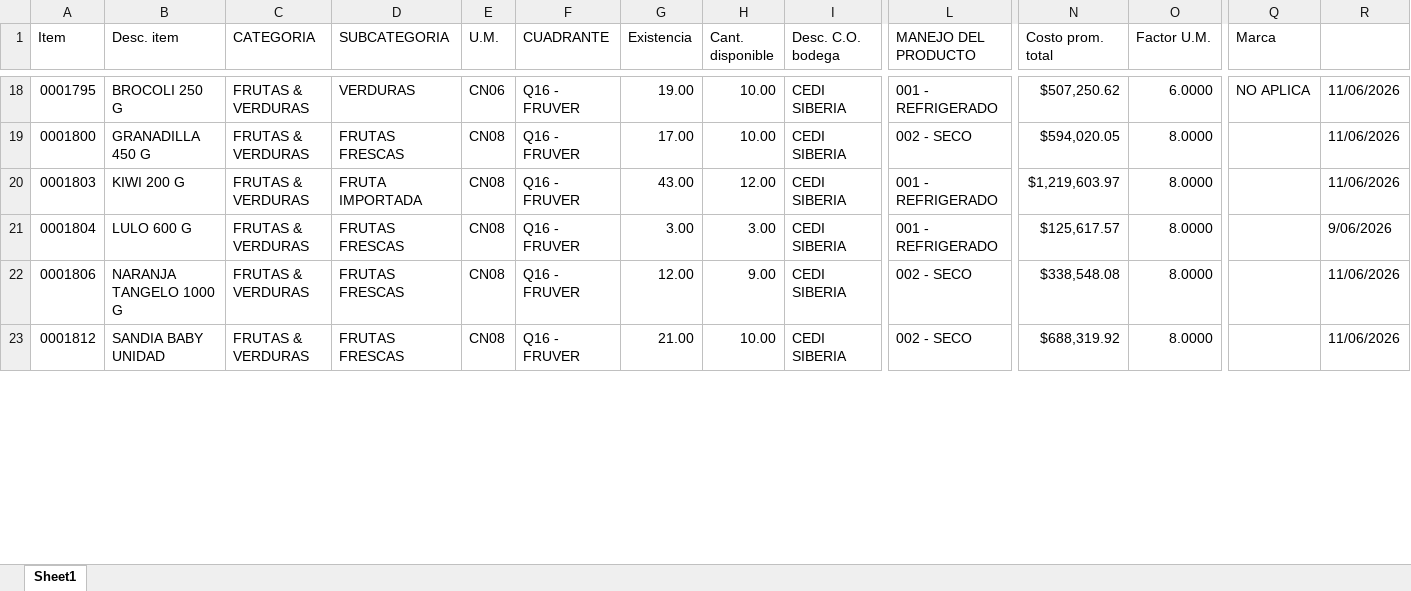
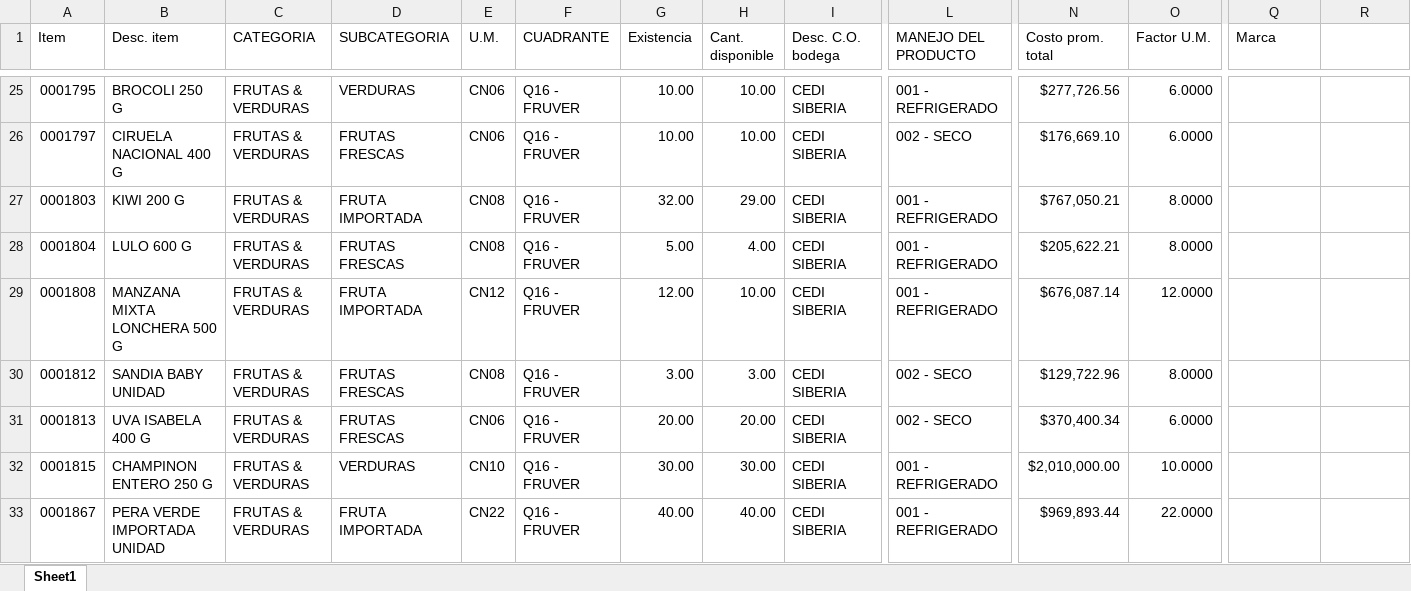
Before and after one commit to danielpachong14-cell/Maestro_abastecimiento_fruver, an Excel workbook: Input/Stock.xlsx, sheet Sheet1, drawn as a sheet; only a part is shown, gaps mark what is left out; values as stored, in another font and other column widths than the file's, no cell formats; addresses are those after the commit; rows hold the shown columns only; the diff covers the shown part only; the diff names each change by its address in the sheet, - before the commit and + after, or states it on an @@ line.

```diff
--- a/Input/Stock.xlsx (sheet Sheet1)
+++ b/Input/Stock.xlsx (sheet Sheet1)
-G25 (Existencia): 19.00
+G25 (Existencia): 10.00
-N25 (Costo prom. total): $507,250.62
+N25 (Costo prom. total): $277,726.56
-Q25 (Marca): NO APLICA
+Q25 (Marca): (empty)
-R25:R27: 11/06/2026
+R25:R27: (empty)
-A26 (Item): 0001800
+A26 (Item): 0001797
-B26 (Desc. item): GRANADILLA 450 G
+B26 (Desc. item): CIRUELA NACIONAL 400 G
-E26 (U.M.): CN08
+E26 (U.M.): CN06
-G26 (Existencia): 17.00
+G26 (Existencia): 10.00
-N26 (Costo prom. total): $594,020.05
+N26 (Costo prom. total): $176,669.10
-O26 (Factor U.M.): 8.0000
+O26 (Factor U.M.): 6.0000
-G27 (Existencia): 43.00
+G27 (Existencia): 32.00
-H27 (Cant. disponible): 12.00
+H27 (Cant. disponible): 29.00
-N27 (Costo prom. total): $1,219,603.97
+N27 (Costo prom. total): $767,050.21
-G28 (Existencia): 3.00
+G28 (Existencia): 5.00
-H28 (Cant. disponible): 3.00
+H28 (Cant. disponible): 4.00
-N28 (Costo prom. total): $125,617.57
+N28 (Costo prom. total): $205,622.21
-R28: 9/06/2026
+R28: (empty)
-A29 (Item): 0001806
+A29 (Item): 0001808
-B29 (Desc. item): NARANJA TANGELO 1000 G
+B29 (Desc. item): MANZANA MIXTA LONCHERA 500 G
-D29 (SUBCATEGORIA): FRUTAS FRESCAS
+D29 (SUBCATEGORIA): FRUTA IMPORTADA
-E29 (U.M.): CN08
+E29 (U.M.): CN12
-H29 (Cant. disponible): 9.00
+H29 (Cant. disponible): 10.00
-L29 (MANEJO DEL PRODUCTO): 002 - SECO
+L29 (MANEJO DEL PRODUCTO): 001 - REFRIGERADO
-N29 (Costo prom. total): $338,548.08
+N29 (Costo prom. total): $676,087.14
-O29 (Factor U.M.): 8.0000
+O29 (Factor U.M.): 12.0000
-R29:R30: 11/06/2026
+R29:R30: (empty)
-G30 (Existencia): 21.00
+G30 (Existencia): 3.00
-H30 (Cant. disponible): 10.00
+H30 (Cant. disponible): 3.00
-N30 (Costo prom. total): $688,319.92
+N30 (Costo prom. total): $129,722.96
+row 31: 0001813 | UVA ISABELA 400 G | FRUTAS & VERDURAS | FRUTAS FRESCAS | CN06 | Q16 - FRUVER | 20.00 | 20.00 | CEDI SIBERIA | 002 - SECO | $370,400.34 | 6.0000
+row 32: 0001815 | CHAMPINON ENTERO 250 G | FRUTAS & VERDURAS | VERDURAS | CN10 | Q16 - FRUVER | 30.00 | 30.00 | CEDI SIBERIA | 001 - REFRIGERADO | $2,010,000.00 | 10.0000
+row 33: 0001867 | PERA VERDE IMPORTADA UNIDAD | FRUTAS & VERDURAS | FRUTA IMPORTADA | CN22 | Q16 - FRUVER | 40.00 | 40.00 | CEDI SIBERIA | 001 - REFRIGERADO | $969,893.44 | 22.0000
```
Also changed, not shown: 10 added rows, 2 removed rows and 87 edited cells elsewhere in this sheet, cell formats, Input/DB_Portafolio Fruver.xlsx, Input/DB_Tiendas Por itmes y portafolio.xlsx, 4 other files.
